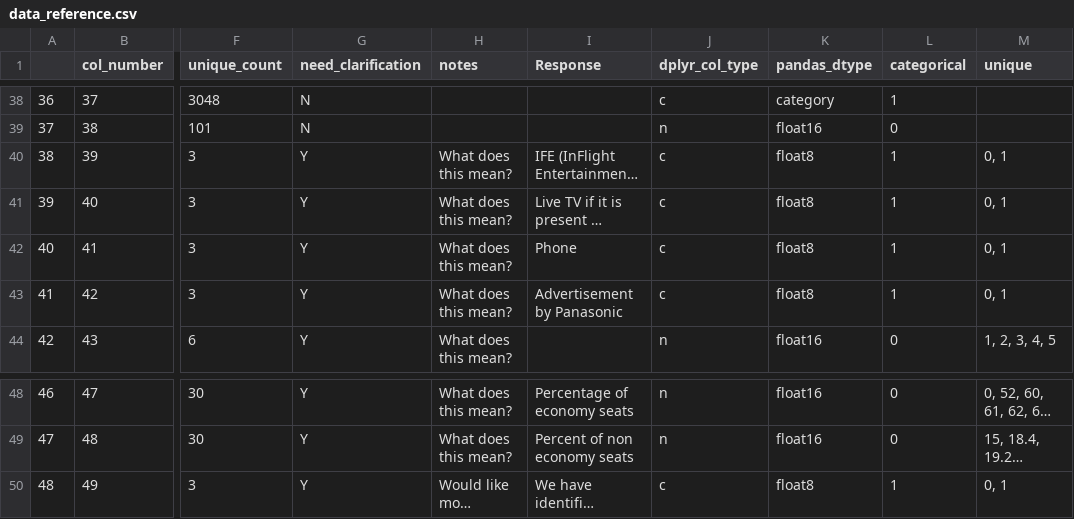
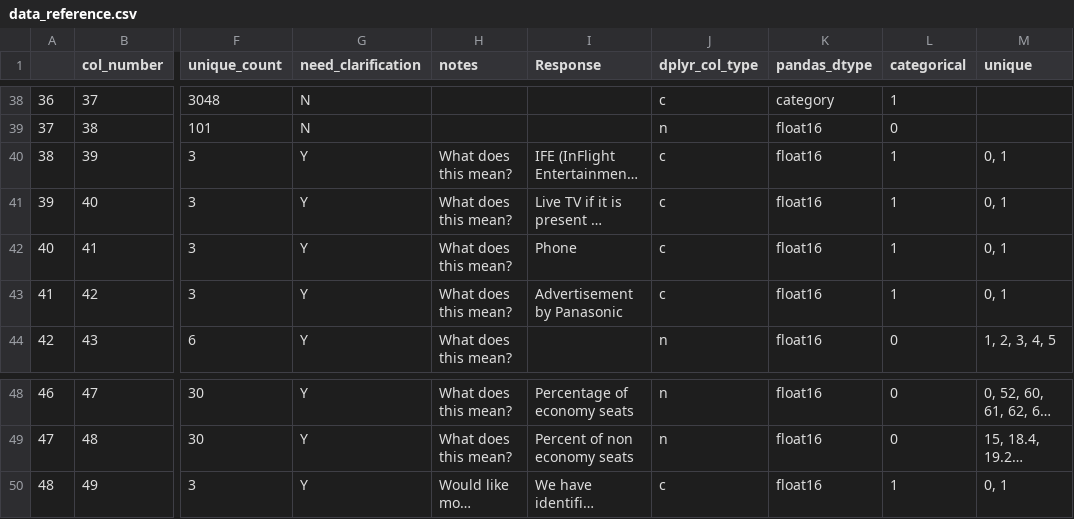
Before and after one commit to foonwong/math539-proj, a CSV file: data/data_reference.csv, drawn as a sheet; only a part is shown, gaps mark what is left out; long unchanged cells end in …; the diff names each change by its address in the sheet, - before the commit and + after, or states it on an @@ line.

```diff
--- a/data/data_reference.csv
+++ b/data/data_reference.csv
-K40:K43 (pandas_dtype): float8
+K40:K43 (pandas_dtype): float16
-K50 (pandas_dtype): float8
+K50 (pandas_dtype): float16
```
Also changed, not shown: 1 other file.
